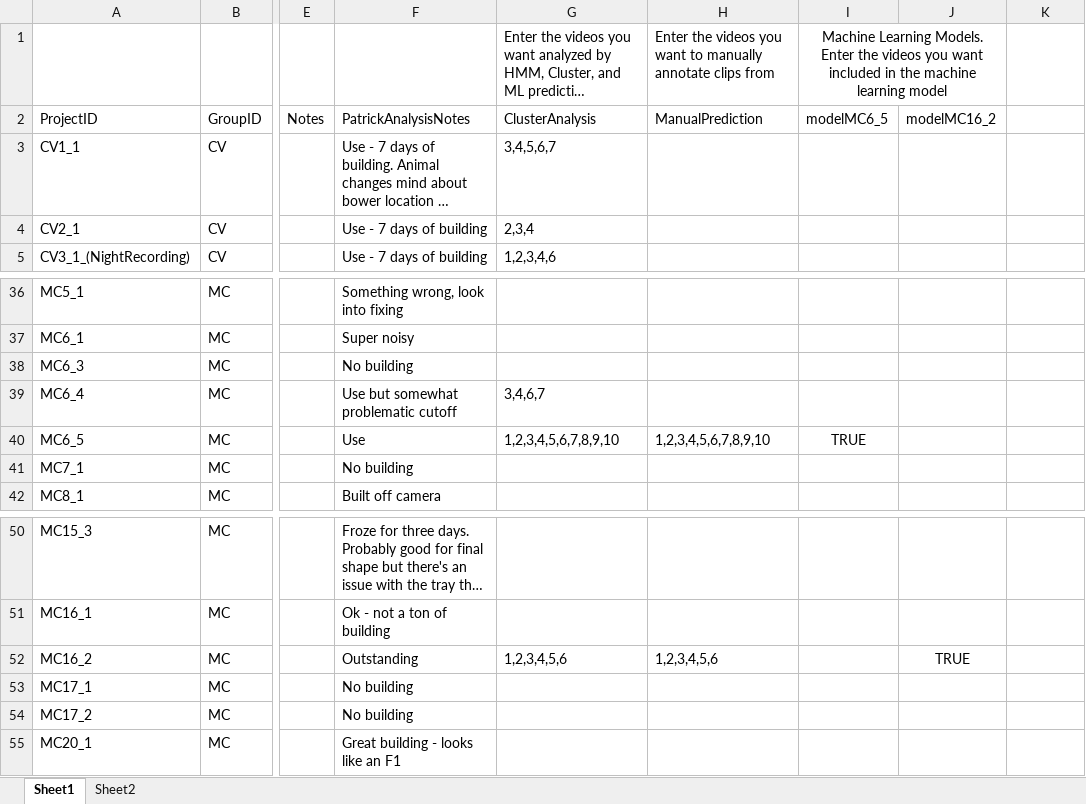
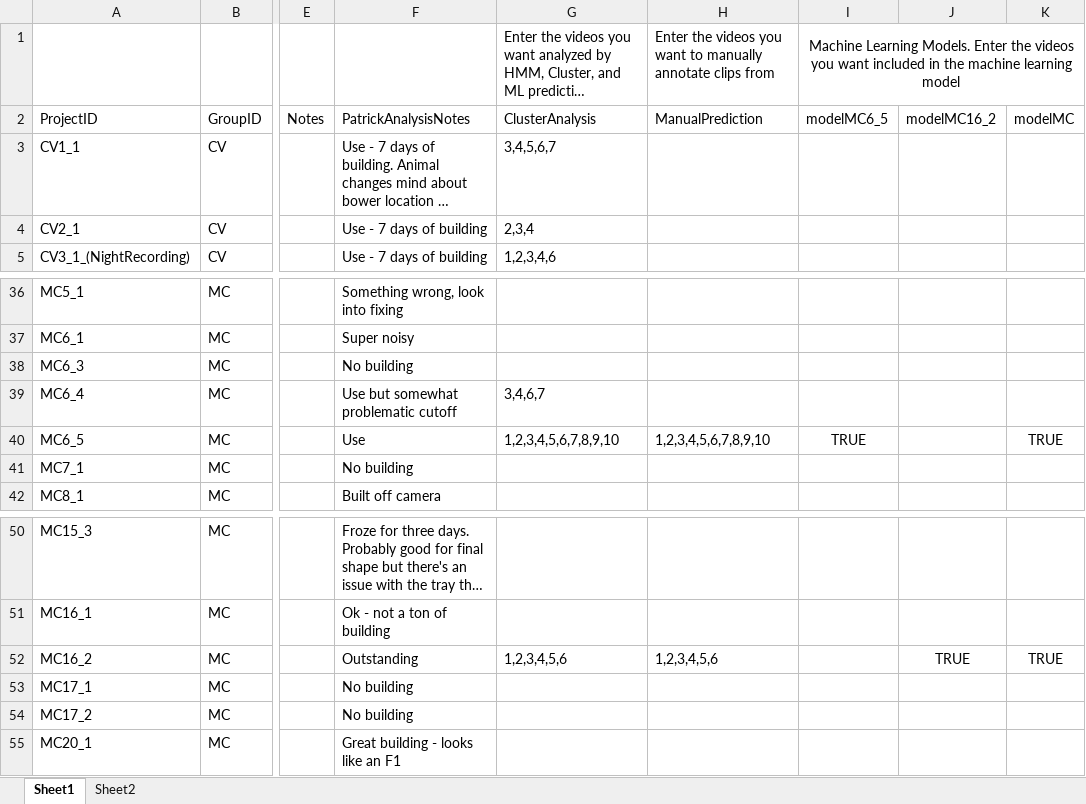
Before and after one commit to ptmcgrat/Kinect2, an Excel workbook: MethodsData.xlsx, sheet Sheet1, drawn as a sheet; only a part is shown, gaps mark what is left out; long unchanged cells end in …; values as stored, in another font and other column widths than the file's, no borders; the diff names each change by its address in the sheet, - before the commit and + after, or states it on an @@ line.

```diff
--- a/MethodsData.xlsx (sheet Sheet1)
+++ b/MethodsData.xlsx (sheet Sheet1)
-I1:J1 merged
+I1:K1 merged
-K2: (empty)
+K2: modelMC
-K40: (empty)
+K40: TRUE
-K52: (empty)
+K52: TRUE
```
Also changed, not shown: 3 other files.
